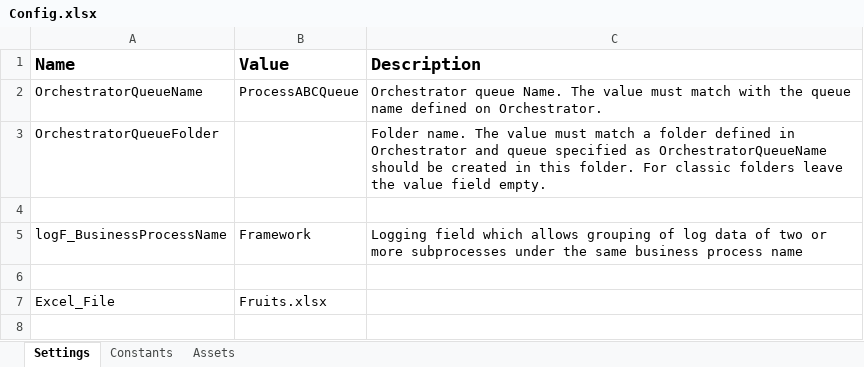
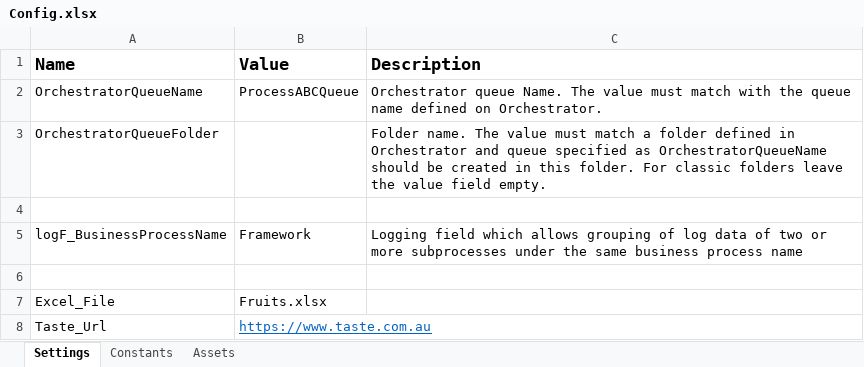
Before and after one commit to Raja7111/USE_Cases, an Excel workbook: RE_FRAME_WORK_FRUIT_PROJECT/Data/Config.xlsx, sheet Settings, drawn as a sheet; values as stored, in another font and other column widths than the file's, no borders; the diff names each change by its address in the sheet, - before the commit and + after, or states it on an @@ line.

Commit message:
Completed Project_Reframework

```diff
--- a/RE_FRAME_WORK_FRUIT_PROJECT/Data/Config.xlsx (sheet Settings)
+++ b/RE_FRAME_WORK_FRUIT_PROJECT/Data/Config.xlsx (sheet Settings)
+row 8: Taste_Url | https://www.taste.com.au
```
Also changed, not shown: RE_FRAME_WORK_FRUIT_PROJECT/Fruits.xlsx, 5 other files.
